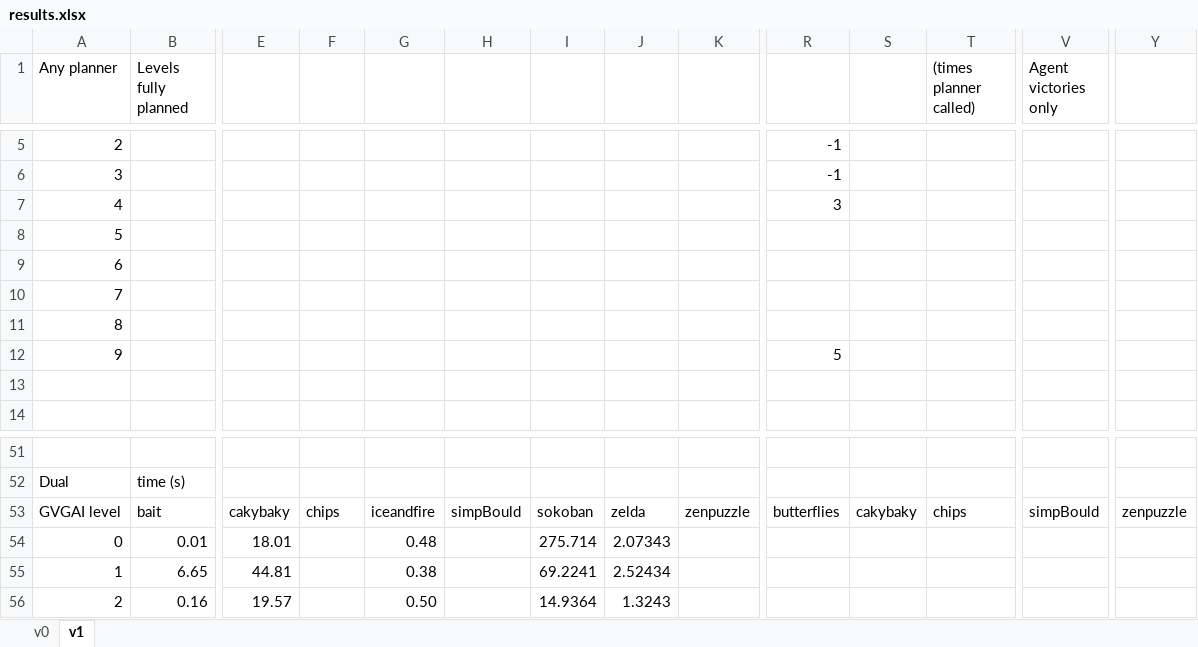
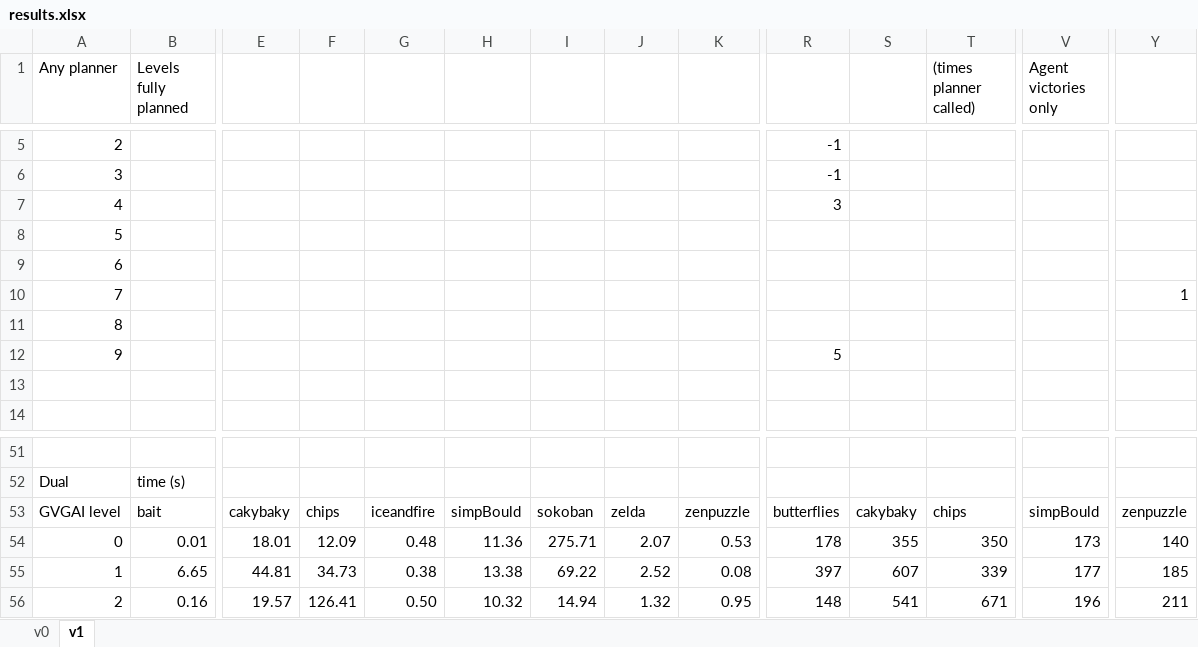
Before and after one commit to IgnacioVellido/VGDL-PDDL, an Excel workbook: results/results.xlsx, sheet v1, drawn as a sheet; only a part is shown, gaps mark what is left out; values as stored, in another font and other column widths than the file's, no cell formats; charts and pictures not drawn; the diff covers the shown part only; the diff names each change by its address in the sheet, - before the commit and + after, or states it on an @@ line.

```diff
--- a/results/results.xlsx (sheet v1)
+++ b/results/results.xlsx (sheet v1)
-Y10: (empty)
+Y10: 1
-F54: (empty)
+F54: 12.09
-H54: (empty)
+H54: 11.36
-I54: 275.714
+I54: 275.71
-J54: 2.07343
+J54: 2.07
-K54: (empty)
+K54: 0.53
-R54: (empty)
+R54: 178
-S54: (empty)
+S54: 355
-T54 ((times planner called)): (empty)
+T54 ((times planner called)): 350
-V54 (Agent victories only): (empty)
+V54 (Agent victories only): 173
-Y54: (empty)
+Y54: 140
-F55: (empty)
+F55: 34.73
-H55: (empty)
+H55: 13.38
-I55: 69.2241
+I55: 69.22
-J55: 2.52434
+J55: 2.52
-K55: (empty)
+K55: 0.08
-R55: (empty)
+R55: 397
-S55: (empty)
+S55: 607
-T55 ((times planner called)): (empty)
+T55 ((times planner called)): 339
-V55 (Agent victories only): (empty)
+V55 (Agent victories only): 177
-Y55: (empty)
+Y55: 185
-F56: (empty)
+F56: 126.41
-H56: (empty)
+H56: 10.32
-I56: 14.9364
+I56: 14.94
-J56: 1.3243
+J56: 1.32
-K56: (empty)
+K56: 0.95
-R56: (empty)
+R56: 148
-S56: (empty)
+S56: 541
-T56 ((times planner called)): (empty)
+T56 ((times planner called)): 671
-V56 (Agent victories only): (empty)
+V56 (Agent victories only): 196
-Y56: (empty)
+Y56: 211
```
Also changed, not shown: 141 edited cells elsewhere in this sheet, cell formats, charts or pictures, 3 other files.
